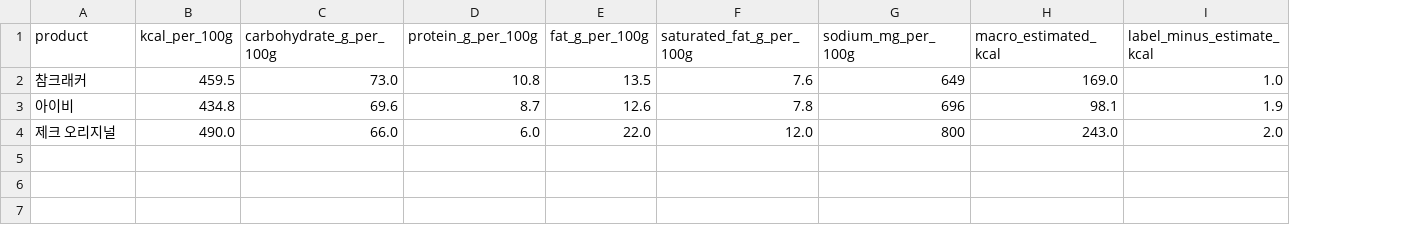
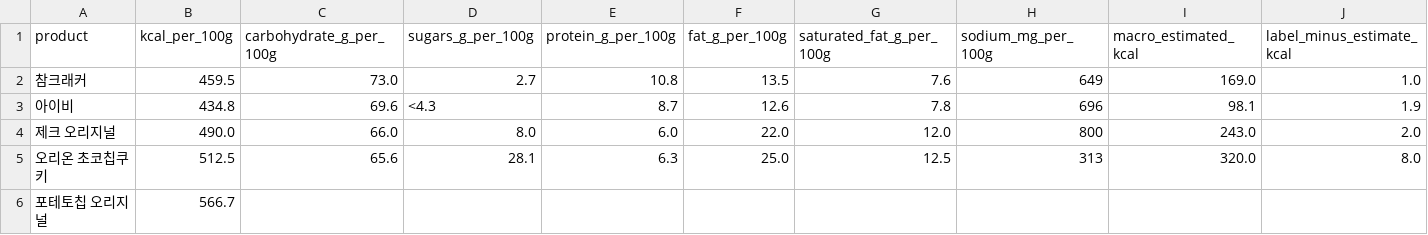
Before and after one commit to jaesungkr/blog-workspace, a CSV file: posts/2026-08-10-plain-cracker-calories/artifacts/nutrition-calculations.csv, drawn as a sheet; only a part is shown; rows hold the shown columns only; the diff names each change by its address in the sheet, - before the commit and + after, or states it on an @@ line.

```diff
--- a/posts/2026-08-10-plain-cracker-calories/artifacts/nutrition-calculations.csv
+++ b/posts/2026-08-10-plain-cracker-calories/artifacts/nutrition-calculations.csv
+column D (sugars_g_per_100g), rows 2-4: 2.7 | <4.3 | 8.0
+row 5: 오리온 초코칩쿠키 | 512.5 | 65.6 | 28.1 | 6.3 | 25.0 | 12.5 | 313 | 320.0 | 8.0
+row 6: 포테토칩 오리지널 | 566.7
```
Also changed, not shown: posts/2026-08-10-plain-cracker-calories/artifacts/raw-nutrition.csv, 21 other files.
